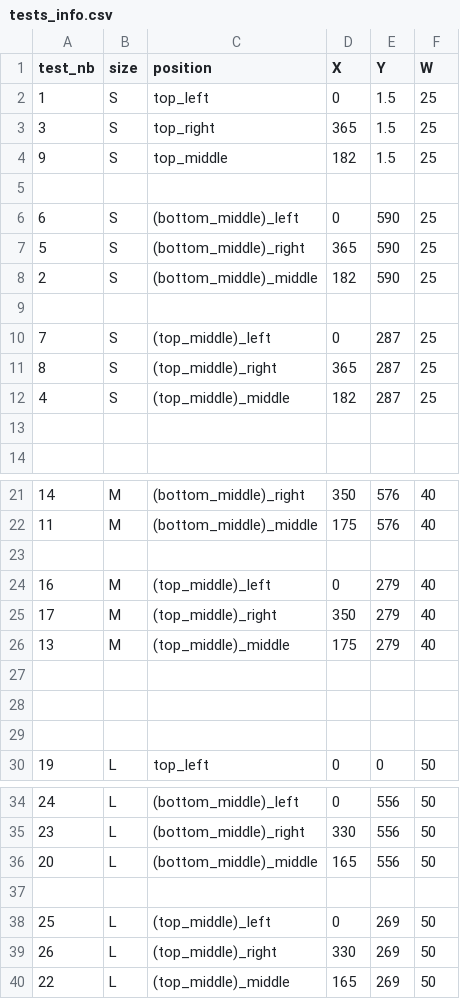
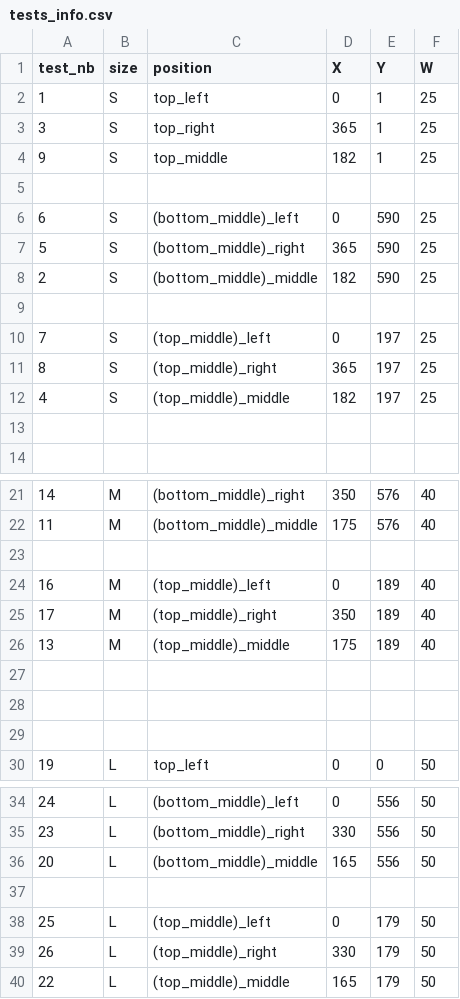
Before and after one commit to hayach2/HCI_TrackPad, a CSV file: src/dependencies/user_experience/tests_info.csv, drawn as a sheet; only a part is shown, gaps mark what is left out.

Commit message:
positioning again

```diff
--- a/src/dependencies/user_experience/tests_info.csv
+++ b/src/dependencies/user_experience/tests_info.csv
@@ -1,5 +1,5 @@
 test_nb,size,position,X,Y,W
-1,S,top_left,0,1.5,25
-3,S,top_right,365,1.5,25
-9,S,top_middle,182,1.5,25
+1,S,top_left,0,1,25
+3,S,top_right,365,1,25
+9,S,top_middle,182,1,25
 
@@ -9,5 +9,5 @@ test_nb,size,position,X,Y,W
 
-7,S,(top_middle)_left,0,287,25
-8,S,(top_middle)_right,365,287,25
-4,S,(top_middle)_middle,182,287,25
+7,S,(top_middle)_left,0,197,25
+8,S,(top_middle)_right,365,197,25
+4,S,(top_middle)_middle,182,197,25
 
@@ -23,5 +23,5 @@ test_nb,size,position,X,Y,W
 
-16,M,(top_middle)_left,0,279,40
-17,M,(top_middle)_right,350,279,40
-13,M,(top_middle)_middle,175,279,40
+16,M,(top_middle)_left,0,189,40
+17,M,(top_middle)_right,350,189,40
+13,M,(top_middle)_middle,175,189,40
 
@@ -37,4 +37,4 @@ test_nb,size,position,X,Y,W
 
-25,L,(top_middle)_left,0,269,50
-26,L,(top_middle)_right,330,269,50
-22,L,(top_middle)_middle,165,269,50
+25,L,(top_middle)_left,0,179,50
+26,L,(top_middle)_right,330,179,50
+22,L,(top_middle)_middle,165,179,50
```
Also changed, not shown: 6 other files.
